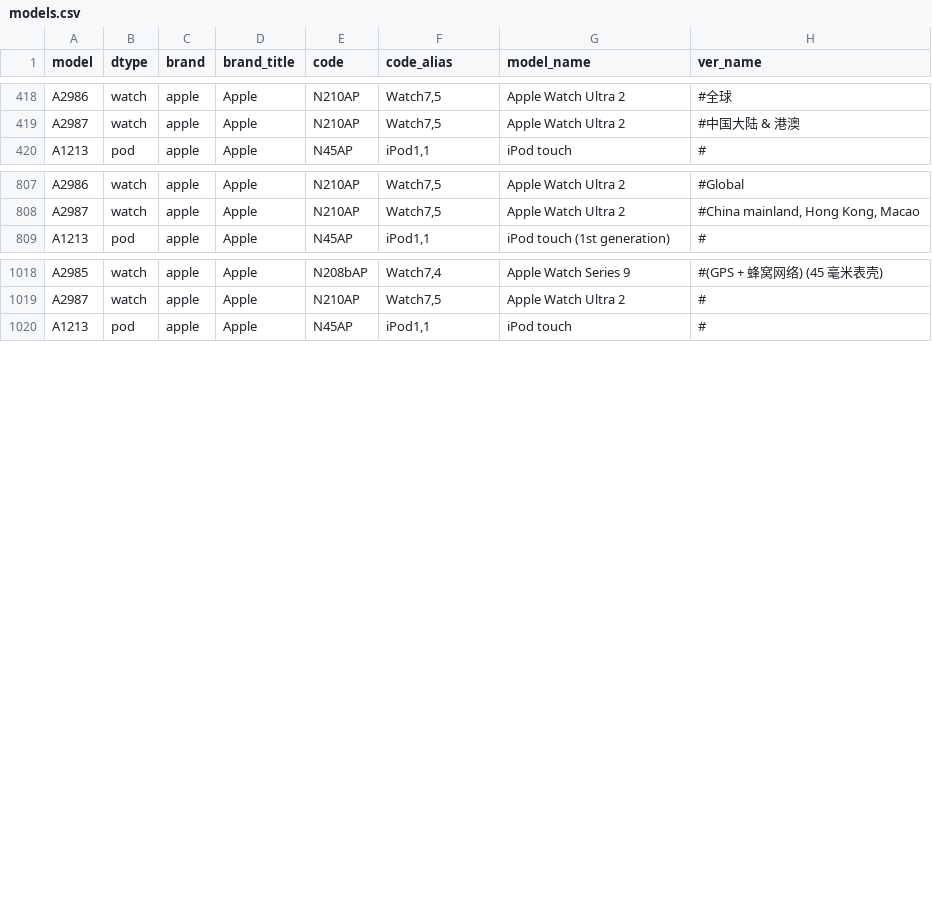
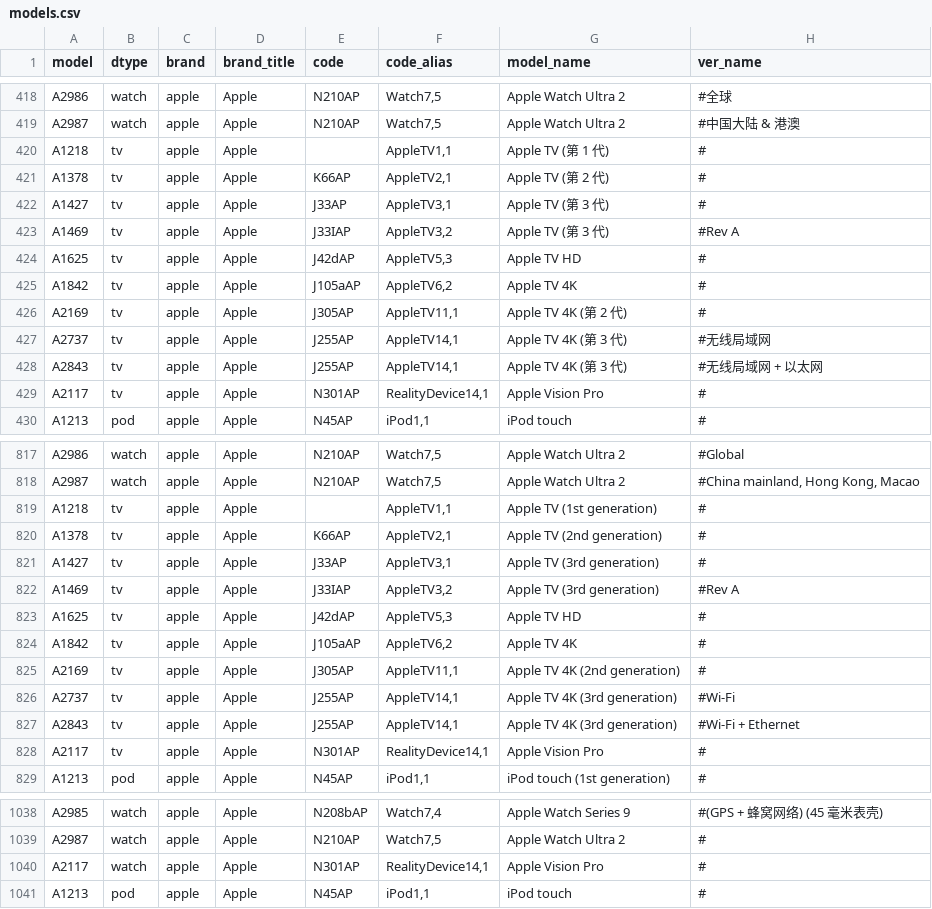
Before and after one commit to KHwang9883/MobileModels-csv, a CSV file: models.csv, drawn as a sheet; only a part is shown, gaps mark what is left out.

Commit message:
Sync with MobileModels c4b3817a0ce3e492ffc28ea3bda2f42541aef7a9

```diff
--- a/models.csv
+++ b/models.csv
@@ -419,2 +419,12 @@ A2986,watch,apple,Apple,N210AP,"Watch7,5",Apple Watch Ultra 2,#全球
 A2987,watch,apple,Apple,N210AP,"Watch7,5",Apple Watch Ultra 2,#中国大陆 & 港澳
+A1218,tv,apple,Apple,,"AppleTV1,1",Apple TV (第 1 代),#
+A1378,tv,apple,Apple,K66AP,"AppleTV2,1",Apple TV (第 2 代),#
+A1427,tv,apple,Apple,J33AP,"AppleTV3,1",Apple TV (第 3 代),#
+A1469,tv,apple,Apple,J33IAP,"AppleTV3,2",Apple TV (第 3 代),#Rev A
+A1625,tv,apple,Apple,J42dAP,"AppleTV5,3",Apple TV HD,#
+A1842,tv,apple,Apple,J105aAP,"AppleTV6,2",Apple TV 4K,#
+A2169,tv,apple,Apple,J305AP,"AppleTV11,1",Apple TV 4K (第 2 代),#
+A2737,tv,apple,Apple,J255AP,"AppleTV14,1",Apple TV 4K (第 3 代),#无线局域网
+A2843,tv,apple,Apple,J255AP,"AppleTV14,1",Apple TV 4K (第 3 代),#无线局域网 + 以太网
+A2117,tv,apple,Apple,N301AP,"RealityDevice14,1",Apple Vision Pro,#
 A1213,pod,apple,Apple,N45AP,"iPod1,1",iPod touch,#
@@ -808,2 +818,12 @@ A2986,watch,apple,Apple,N210AP,"Watch7,5",Apple Watch Ultra 2,#Global
 A2987,watch,apple,Apple,N210AP,"Watch7,5",Apple Watch Ultra 2,"#China mainland, Hong Kong, Macao"
+A1218,tv,apple,Apple,,"AppleTV1,1",Apple TV (1st generation),#
+A1378,tv,apple,Apple,K66AP,"AppleTV2,1",Apple TV (2nd generation),#
+A1427,tv,apple,Apple,J33AP,"AppleTV3,1",Apple TV (3rd generation),#
+A1469,tv,apple,Apple,J33IAP,"AppleTV3,2",Apple TV (3rd generation),#Rev A
+A1625,tv,apple,Apple,J42dAP,"AppleTV5,3",Apple TV HD,#
+A1842,tv,apple,Apple,J105aAP,"AppleTV6,2",Apple TV 4K,#
+A2169,tv,apple,Apple,J305AP,"AppleTV11,1",Apple TV 4K (2nd generation),#
+A2737,tv,apple,Apple,J255AP,"AppleTV14,1",Apple TV 4K (3rd generation),#Wi-Fi
+A2843,tv,apple,Apple,J255AP,"AppleTV14,1",Apple TV 4K (3rd generation),#Wi-Fi + Ethernet
+A2117,tv,apple,Apple,N301AP,"RealityDevice14,1",Apple Vision Pro,#
 A1213,pod,apple,Apple,N45AP,"iPod1,1",iPod touch (1st generation),#
@@ -1019,2 +1039,3 @@ A2985,watch,apple,Apple,N208bAP,"Watch7,4",Apple Watch Series 9,#(GPS + 蜂窝
 A2987,watch,apple,Apple,N210AP,"Watch7,5",Apple Watch Ultra 2,#
+A2117,watch,apple,Apple,N301AP,"RealityDevice14,1",Apple Vision Pro,#
 A1213,pod,apple,Apple,N45AP,"iPod1,1",iPod touch,#
```
Also changed, not shown: 1 other file.
